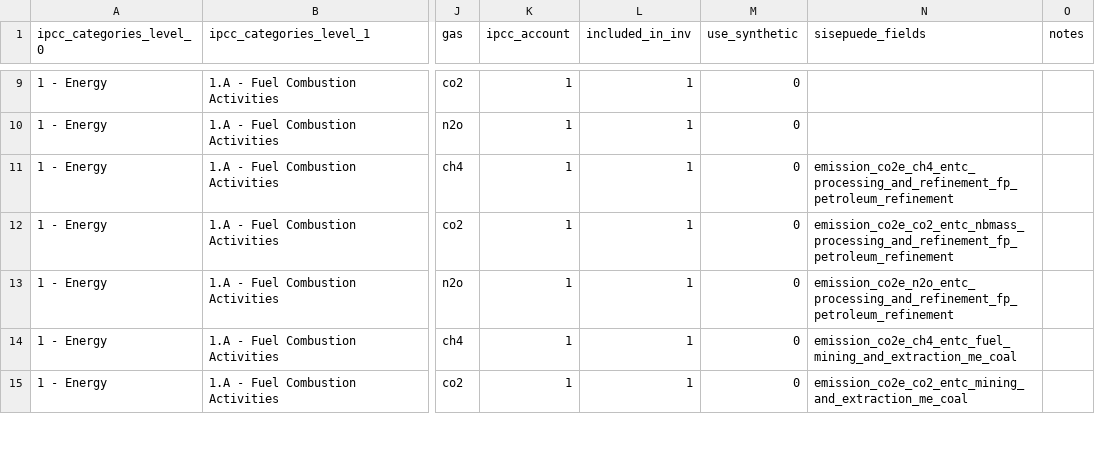
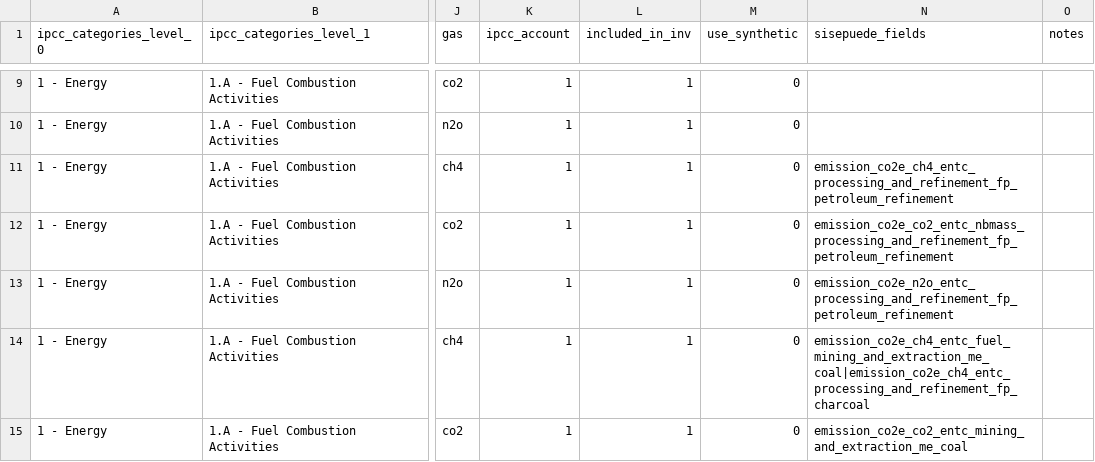
Before and after one commit to jcsyme/sisepuede, a CSV file: sisepuede/ref/data_crosswalks/sisepuede_fields_to_ipcc_crt_map.csv, drawn as a sheet; only a part is shown, gaps mark what is left out; the diff covers the shown part only; the diff names each change by its address in the sheet, - before the commit and + after, or states it on an @@ line.

Commit message:
added urban density transformer_kernel, updated emission output total variables to better account to total, updated ipcc and CRT map

```diff
--- a/sisepuede/ref/data_crosswalks/sisepuede_fields_to_ipcc_crt_map.csv
+++ b/sisepuede/ref/data_crosswalks/sisepuede_fields_to_ipcc_crt_map.csv
-N14 (sisepuede_fields): emission_co2e_ch4_entc_fuel_mining_and_extraction_me_coal
+N14 (sisepuede_fields): emission_co2e_ch4_entc_fuel_mining_and_extraction_me_coal|emission_co2e_ch4_entc_processing_and_refinement_fp_charcoal
```
Also changed, not shown: 3 edited cells elsewhere in this file, sisepuede/attributes/variable_definitions_af_frst.csv, sisepuede/attributes/variable_definitions_en_entc.csv, 4 other files.
